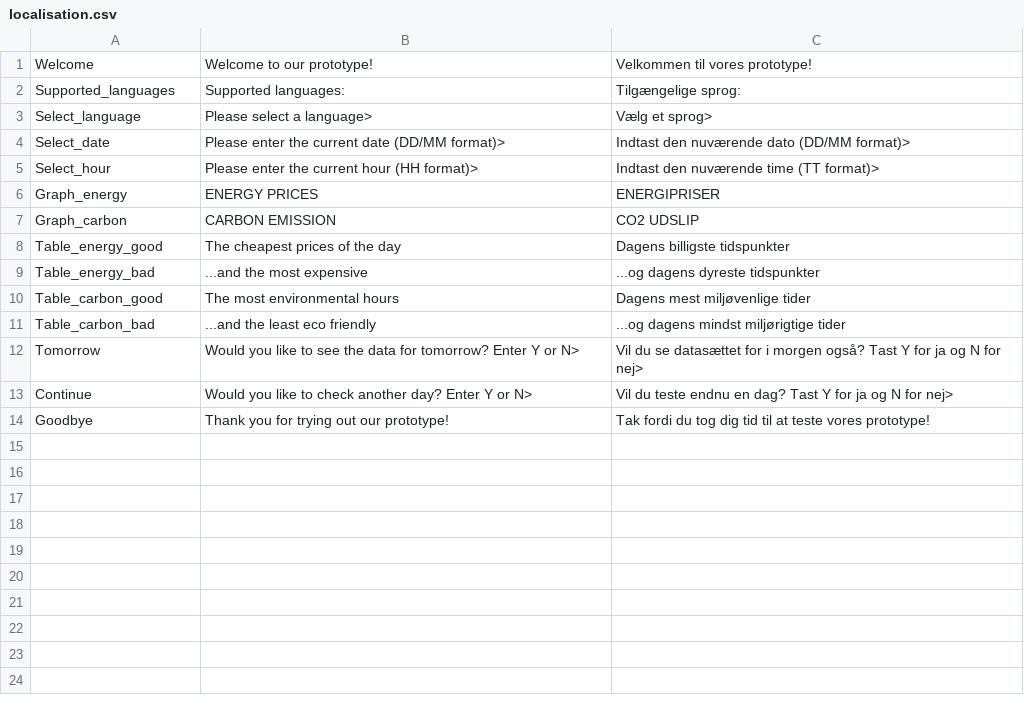
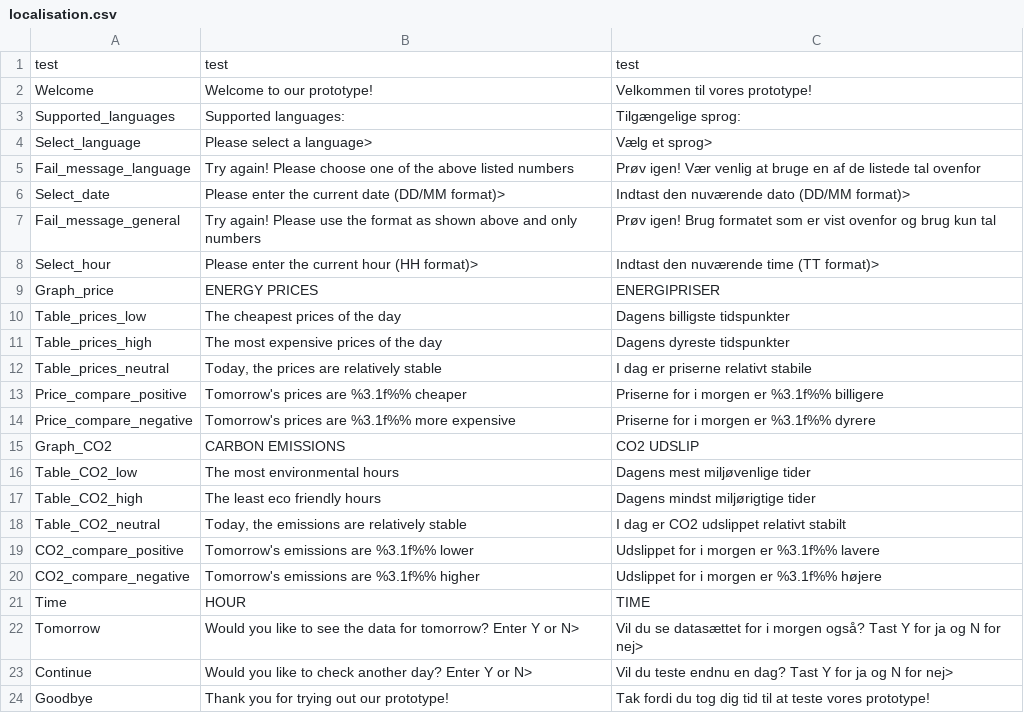
Before and after one commit to AAU-A303/P1, a CSV file: Programme/dataset/localisation.csv, drawn as a sheet.

```diff
--- a/Programme/dataset/localisation.csv
+++ b/Programme/dataset/localisation.csv
@@ -1 +1,2 @@
+test;test;test;
 Welcome;Welcome to our prototype!;Velkommen til vores prototype!;
@@ -3,10 +4,19 @@ Supported_languages;Supported languages: ;Tilgængelige sprog: ;
 Select_language;Please select a language> ;Vælg et sprog> ;
+Fail_message_language;Try again! Please choose one of the above listed numbers;Prøv igen! Vær venlig at bruge en af de listede tal ovenfor;
 Select_date;Please enter the current date (DD/MM format)> ;Indtast den nuværende dato (DD/MM format)> ;
+Fail_message_general;Try again! Please use the format as shown above and only numbers;Prøv igen! Brug formatet som er vist ovenfor og brug kun tal;
 Select_hour;Please enter the current hour (HH format)> ;Indtast den nuværende time (TT format)> ;
-Graph_energy;ENERGY PRICES ; ENERGIPRISER ;
-Graph_carbon;CARBON EMISSION ; CO2 UDSLIP ;
-Table_energy_good;The cheapest prices of the day;Dagens billigste tidspunkter;
-Table_energy_bad;...and the most expensive;...og dagens dyreste tidspunkter;
-Table_carbon_good;The most environmental hours;Dagens mest miljøvenlige tider;
-Table_carbon_bad;...and the least eco friendly;...og dagens mindst miljørigtige tider;
+Graph_price;ENERGY PRICES ; ENERGIPRISER ;
+Table_prices_low;The cheapest prices of the day;Dagens billigste tidspunkter;
+Table_prices_high;The most expensive prices of the day;Dagens dyreste tidspunkter;
+Table_prices_neutral;Today, the prices are relatively stable;I dag er priserne relativt stabile;
+Price_compare_positive;Tomorrow's prices are %3.1f%% cheaper;Priserne for i morgen er %3.1f%% billigere;
+Price_compare_negative;Tomorrow's prices are %3.1f%% more expensive;Priserne for i morgen er %3.1f%% dyrere;
+Graph_CO2;CARBON EMISSIONS ; CO2 UDSLIP ;
+Table_CO2_low;The most environmental hours; Dagens mest miljøvenlige tider ;
+Table_CO2_high;The least eco friendly hours; Dagens mindst miljørigtige tider ;
+Table_CO2_neutral;Today, the emissions are relatively stable;I dag er CO2 udslippet relativt stabilt;
+CO2_compare_positive;Tomorrow's emissions are %3.1f%% lower;Udslippet for i morgen er %3.1f%% lavere;
+CO2_compare_negative;Tomorrow's emissions are %3.1f%% higher;Udslippet for i morgen er %3.1f%% højere;
+Time;HOUR;TIME;
 Tomorrow;Would you like to see the data for tomorrow? Enter Y or N> ;Vil du se datasættet for i morgen også? Tast Y for ja og N for nej> ;
```
Also changed, not shown: 8 other files.
